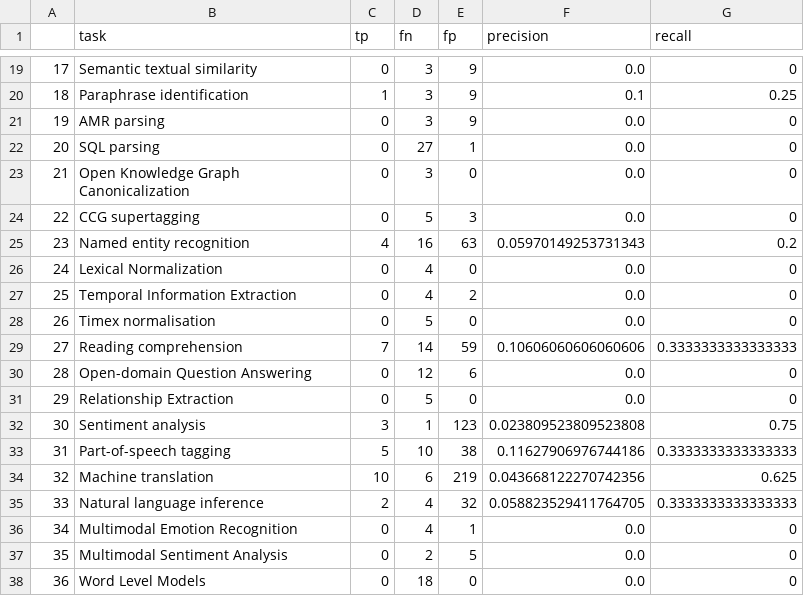
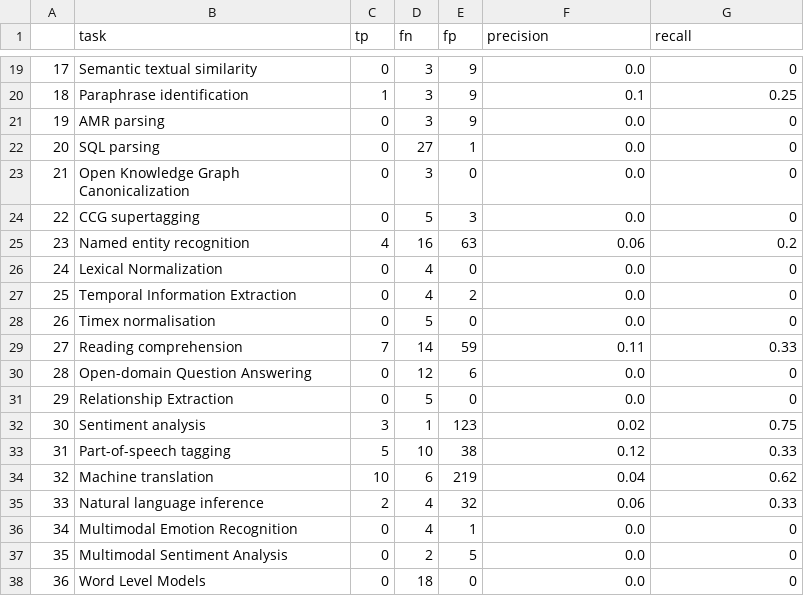
Before and after one commit to paperswithcode/sota-extractor, a CSV file: eval_all_report.csv, drawn as a sheet; only a part is shown, gaps mark what is left out; the diff covers the shown part only.

```diff
--- a/eval_all_report.csv
+++ b/eval_all_report.csv
@@ -24,3 +24,3 @@
 22,CCG supertagging,0,5,3,0.0,0
-23,Named entity recognition,4,16,63,0.05970149253731343,0.2
+23,Named entity recognition,4,16,63,0.06,0.2
 24,Lexical Normalization,0,4,0,0.0,0
@@ -28,9 +28,9 @@
 26,Timex normalisation,0,5,0,0.0,0
-27,Reading comprehension,7,14,59,0.10606060606060606,0.3333333333333333
+27,Reading comprehension,7,14,59,0.11,0.33
 28,Open-domain Question Answering,0,12,6,0.0,0
 29,Relationship Extraction,0,5,0,0.0,0
-30,Sentiment analysis,3,1,123,0.023809523809523808,0.75
-31,Part-of-speech tagging,5,10,38,0.11627906976744186,0.3333333333333333
-32,Machine translation,10,6,219,0.043668122270742356,0.625
-33,Natural language inference,2,4,32,0.058823529411764705,0.3333333333333333
+30,Sentiment analysis,3,1,123,0.02,0.75
+31,Part-of-speech tagging,5,10,38,0.12,0.33
+32,Machine translation,10,6,219,0.04,0.62
+33,Natural language inference,2,4,32,0.06,0.33
 34,Multimodal Emotion Recognition,0,4,1,0.0,0
```
Also changed, not shown: 22 edited cells elsewhere in this file, 1 other file.
